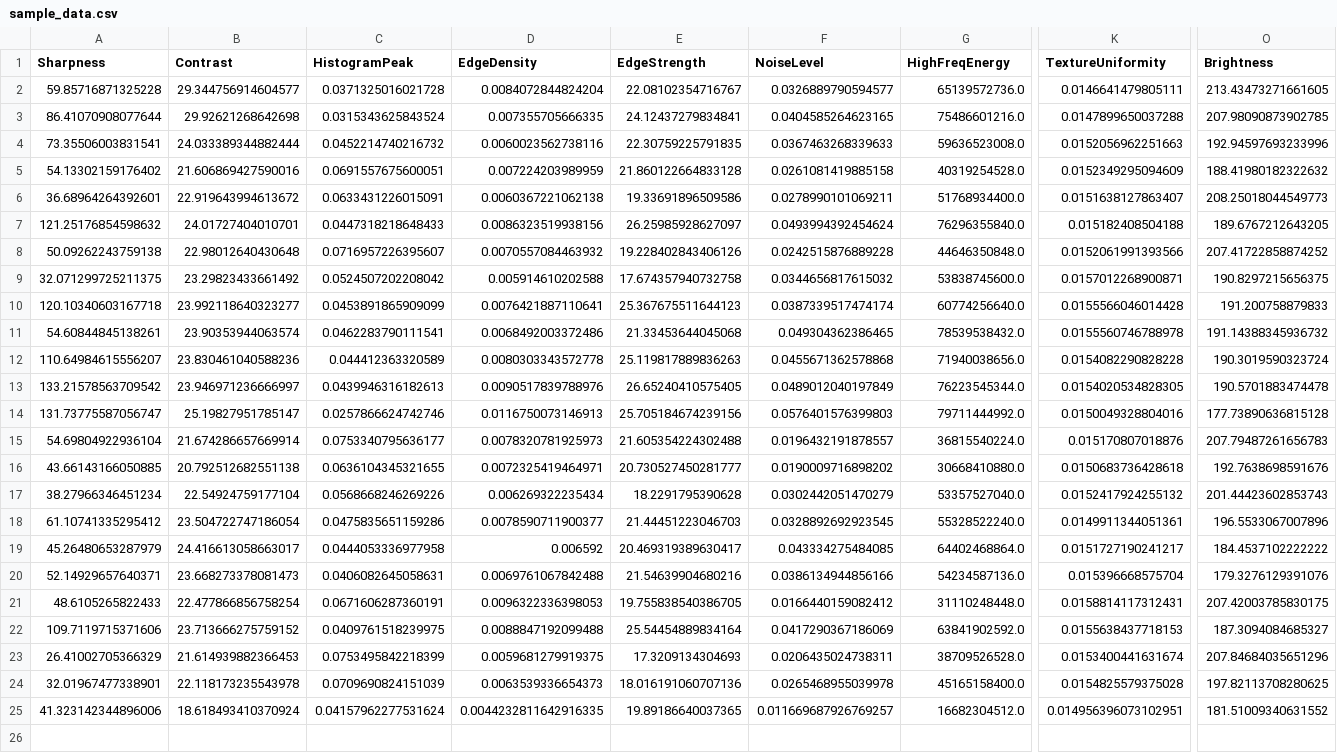
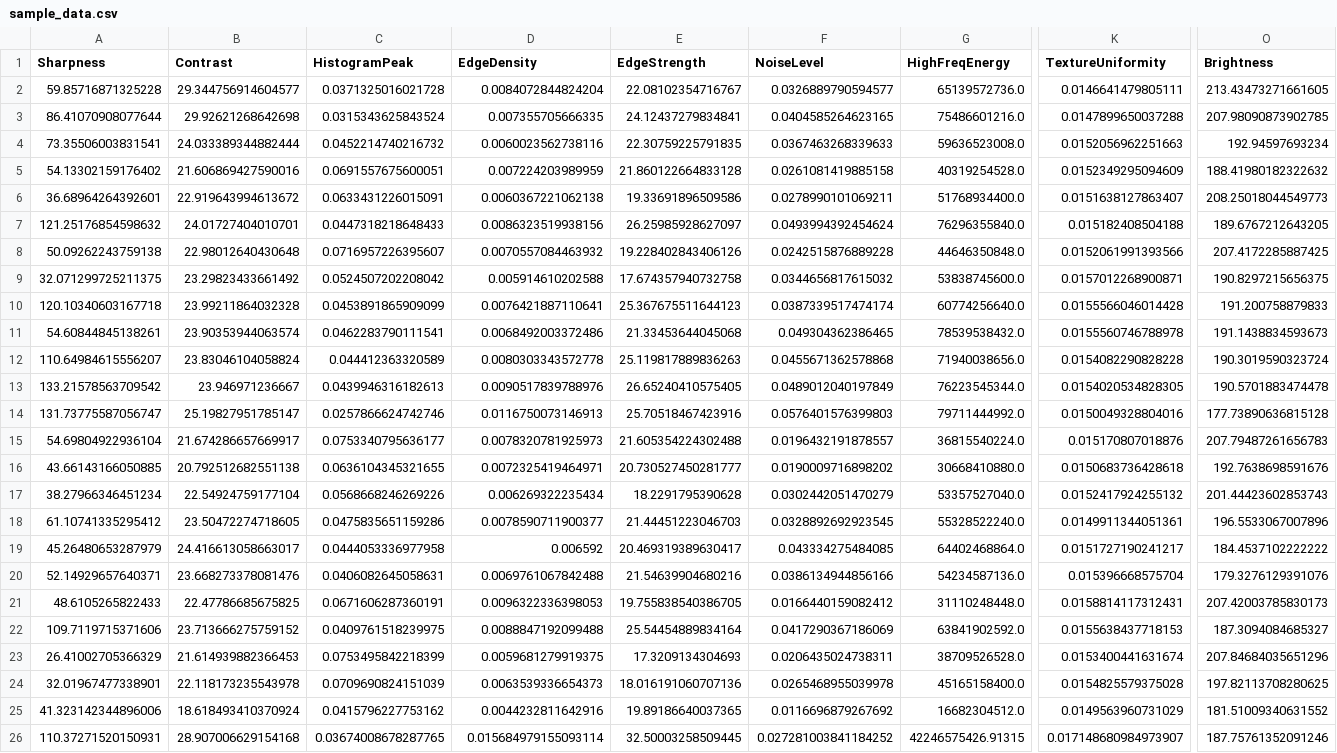
Before and after one commit to NishankPhulera17/anti_counterfeit_python, a CSV file: training_data/sample_data.csv, drawn as a sheet; only a part is shown, gaps mark what is left out; rows hold the shown columns only; the diff names each change by its address in the sheet, - before the commit and + after, or states it on an @@ line.

```diff
--- a/training_data/sample_data.csv
+++ b/training_data/sample_data.csv
-O4 (Brightness): 192.94597693233996
+O4 (Brightness): 192.94597693234
-O8 (Brightness): 207.41722858874252
+O8 (Brightness): 207.4172285887425
-B10 (Contrast): 23.992118640323277
+B10 (Contrast): 23.99211864032328
-O11 (Brightness): 191.14388345936732
+O11 (Brightness): 191.1438834593673
-B12 (Contrast): 23.830461040588236
+B12 (Contrast): 23.83046104058824
-B13 (Contrast): 23.946971236666997
+B13 (Contrast): 23.946971236667
-E14 (EdgeStrength): 25.705184674239156
+E14 (EdgeStrength): 25.70518467423916
-B15 (Contrast): 21.674286657669914
+B15 (Contrast): 21.674286657669917
-B18 (Contrast): 23.504722747186054
+B18 (Contrast): 23.50472274718605
-B20 (Contrast): 23.668273378081473
+B20 (Contrast): 23.668273378081476
-B21 (Contrast): 22.477866856758254
+B21 (Contrast): 22.47786685675825
-O21 (Brightness): 207.42003785830175
+O21 (Brightness): 207.42003785830173
-C25 (HistogramPeak): 0.04157962277531624
+C25 (HistogramPeak): 0.0415796227753162
-D25 (EdgeDensity): 0.0044232811642916335
+D25 (EdgeDensity): 0.0044232811642916
-F25 (NoiseLevel): 0.011669687926769257
+F25 (NoiseLevel): 0.0116696879267692
-K25 (TextureUniformity): 0.014956396073102951
+K25 (TextureUniformity): 0.0149563960731029
+row 26: 110.37271520150931 | 28.907006629154168 | 0.03674008678287765 | 0.015684979155093114 | 32.50003258509445 | 0.027281003841184252 | 42246575426.91315 | 0.017148680984973907 | 187.75761352091246
```
Also changed, not shown: 50 other files.
